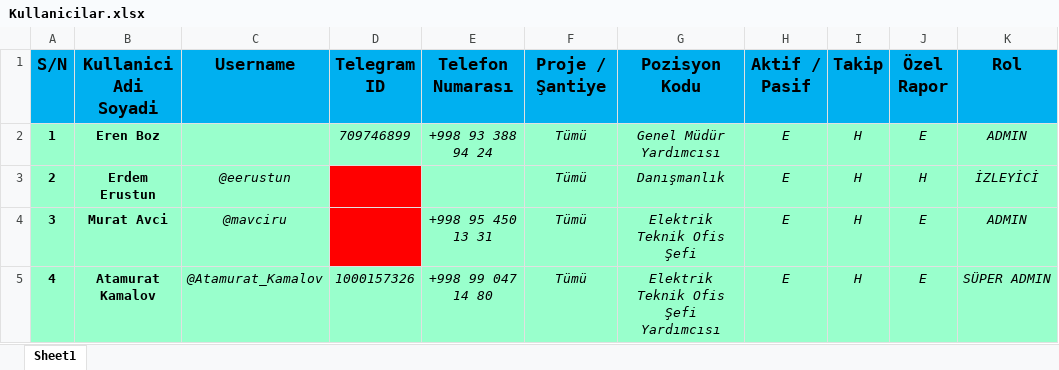
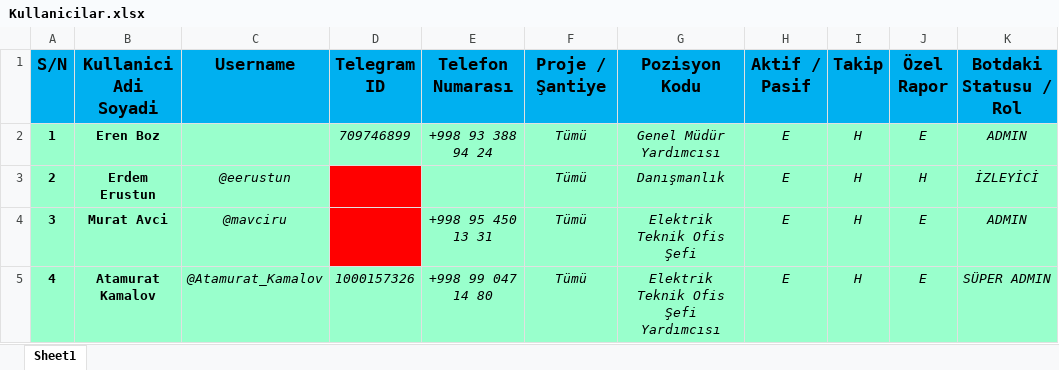
Before and after one commit to atamuratkamalov92-arch/RaporBotu, an Excel workbook: Kullanicilar.xlsx, sheet Sheet1, drawn as a sheet; only a part is shown; values as stored, in another font and other column widths than the file's, no borders; conditional formats not drawn; the diff names each change by its address in the sheet, - before the commit and + after, or states it on an @@ line.

Commit message:
Update Kullanicilar.xlsx

```diff
--- a/Kullanicilar.xlsx (sheet Sheet1)
+++ b/Kullanicilar.xlsx (sheet Sheet1)
-K1: Rol
+K1: Botdaki Statusu / Rol
```
